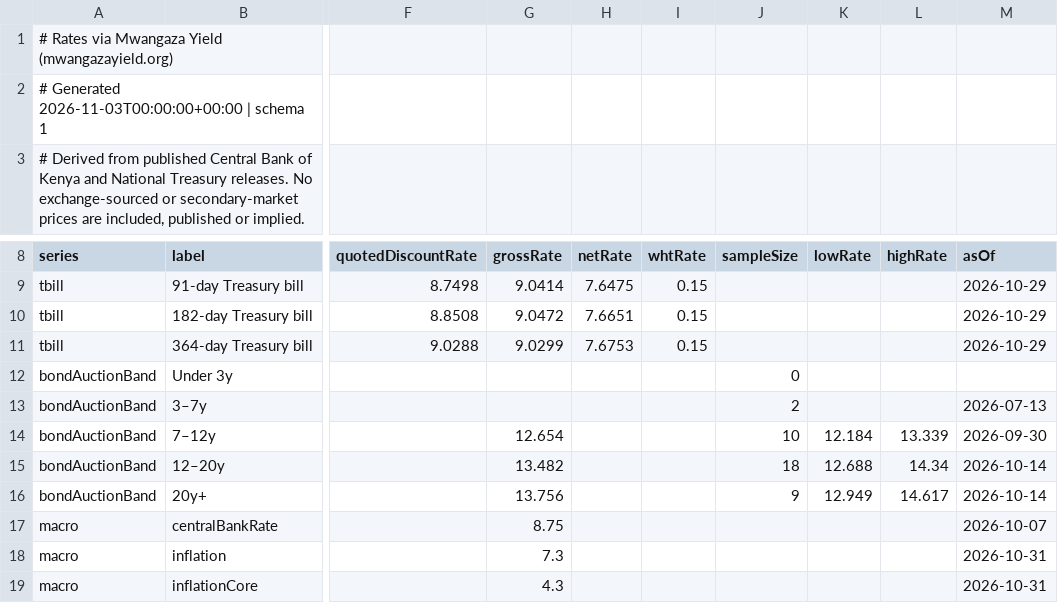
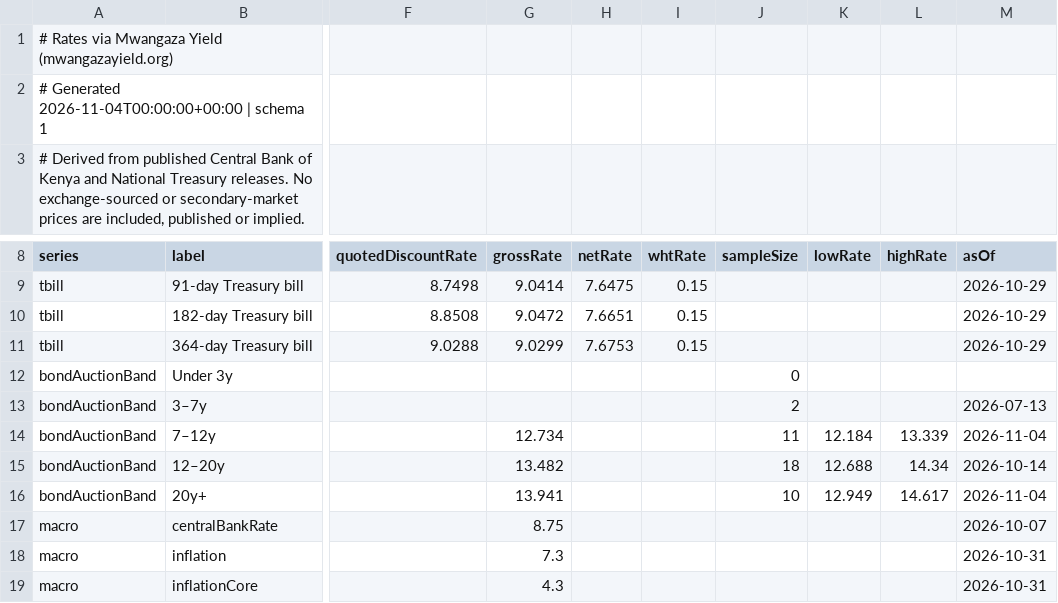
Before and after one commit to PapaDanico/Mwangaza-Yield, a CSV file: public/data/rates.csv, drawn as a sheet; only a part is shown, gaps mark what is left out; the diff names each change by its address in the sheet, - before the commit and + after, or states it on an @@ line.

```diff
--- a/public/data/rates.csv
+++ b/public/data/rates.csv
-A2 (series): # Generated 2026-11-03T00:00:00+00:00 | schema…
+A2 (series): # Generated 2026-11-04T00:00:00+00:00 | schema…
-G14 (grossRate): 12.654
+G14 (grossRate): 12.734
-J14 (sampleSize): 10
+J14 (sampleSize): 11
-M14 (asOf): 2026-09-30
+M14 (asOf): 2026-11-04
-G16 (grossRate): 13.756
+G16 (grossRate): 13.941
-J16 (sampleSize): 9
+J16 (sampleSize): 10
-M16 (asOf): 2026-10-14
+M16 (asOf): 2026-11-04
```
Also changed, not shown: 7 other files.
